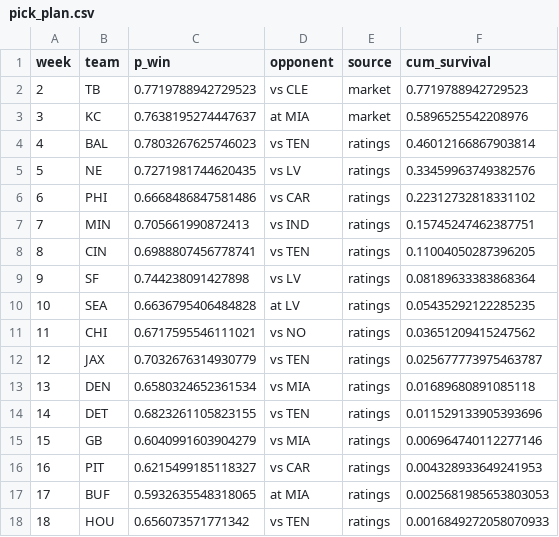
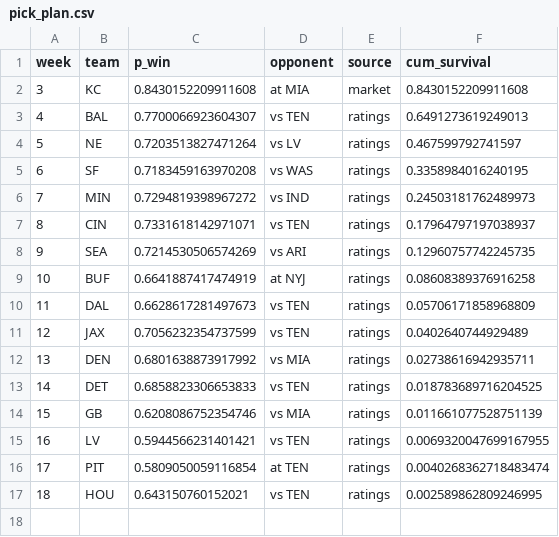
Before and after one commit to baasit-F/NFLSurvivorXML, a CSV file: outputs/pick_plan.csv, drawn as a sheet; removed rows and columns are numbered as before the commit, all else as after; the diff names each change by its address in the sheet, - before the commit and + after, or states it on an @@ line.

```diff
--- a/outputs/pick_plan.csv
+++ b/outputs/pick_plan.csv
-row 2: 2 | TB | 0.7719788942729523 | vs CLE | market | 0.7719788942729523
-C2 (p_win): 0.7638195274447637
+C2 (p_win): 0.8430152209911608
-F2 (cum_survival): 0.5896525542208976
+F2 (cum_survival): 0.8430152209911608
-C3 (p_win): 0.7803267625746023
+C3 (p_win): 0.7700066923604307
-F3 (cum_survival): 0.46012166867903814
+F3 (cum_survival): 0.6491273619249013
-C4 (p_win): 0.7271981744620435
+C4 (p_win): 0.7203513827471264
-F4 (cum_survival): 0.33459963749382576
+F4 (cum_survival): 0.467599792741597
-row 6: 6 | PHI | 0.6668486847581486 | vs CAR | ratings | 0.22312732818331102
+row 5: 6 | SF | 0.7183459163970208 | vs WAS | ratings | 0.3358984016240195
-C6 (p_win): 0.705661990872413
+C6 (p_win): 0.7294819398967272
-F6 (cum_survival): 0.15745247462387751
+F6 (cum_survival): 0.24503181762489973
-C7 (p_win): 0.6988807456778741
+C7 (p_win): 0.7331618142971071
-F7 (cum_survival): 0.11004050287396205
+F7 (cum_survival): 0.17964797197038937
-row 9: 9 | SF | 0.744238091427898 | vs LV | ratings | 0.08189633383868364
@@ column A (week) renumbered between rows 8 and 16 @@
-C8 (p_win): 0.6636795406484828
+C8 (p_win): 0.7214530506574269
-D8 (opponent): at LV
+D8 (opponent): vs ARI
-F8 (cum_survival): 0.05435292122285235
+F8 (cum_survival): 0.12960757742245735
-row 11: 11 | CHI | 0.6717595546111021 | vs NO | ratings | 0.03651209415247562
+row 9: 10 | BUF | 0.6641887417474919 | at NYJ | ratings | 0.08608389376916258
+row 10: 11 | DAL | 0.6628617281497673 | vs TEN | ratings | 0.05706171858968809
-C11 (p_win): 0.7032676314930779
+C11 (p_win): 0.7056232354737599
-F11 (cum_survival): 0.025677773975463787
+F11 (cum_survival): 0.0402640744929489
-C12 (p_win): 0.6580324652361534
+C12 (p_win): 0.6801638873917992
-F12 (cum_survival): 0.01689680891085118
+F12 (cum_survival): 0.02738616942935711
-C13 (p_win): 0.6823261105823155
+C13 (p_win): 0.6858823306653833
-F13 (cum_survival): 0.011529133905393696
+F13 (cum_survival): 0.018783689716204525
-C14 (p_win): 0.6040991603904279
+C14 (p_win): 0.6208086752354746
-F14 (cum_survival): 0.006964740112277146
+F14 (cum_survival): 0.011661077528751139
+row 15: 16 | LV | 0.5944566231401421 | vs TEN | ratings | 0.0069320047699167955
-C16 (p_win): 0.6215499185118327
+C16 (p_win): 0.5809050059116854
-D16 (opponent): vs CAR
+D16 (opponent): at TEN
-F16 (cum_survival): 0.004328933649241953
+F16 (cum_survival): 0.0040268362718483474
-row 17: 17 | BUF | 0.5932635548318065 | at MIA | ratings | 0.0025681985653803053
-C17 (p_win): 0.656073571771342
+C17 (p_win): 0.643150760152021
-F17 (cum_survival): 0.0016849272058070933
+F17 (cum_survival): 0.002589862809246995
```
Also changed, not shown: outputs/game_probabilities.csv, outputs/pick_plan_greedy.csv, 5 other files.
